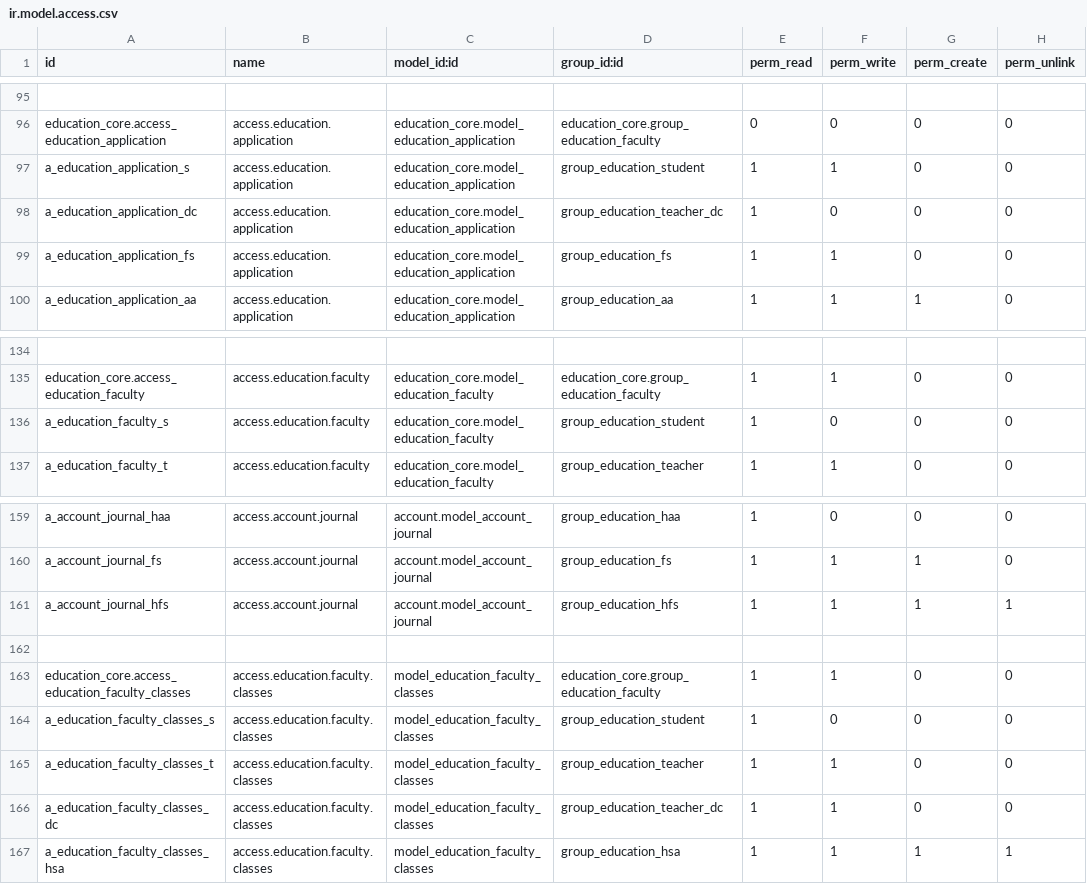
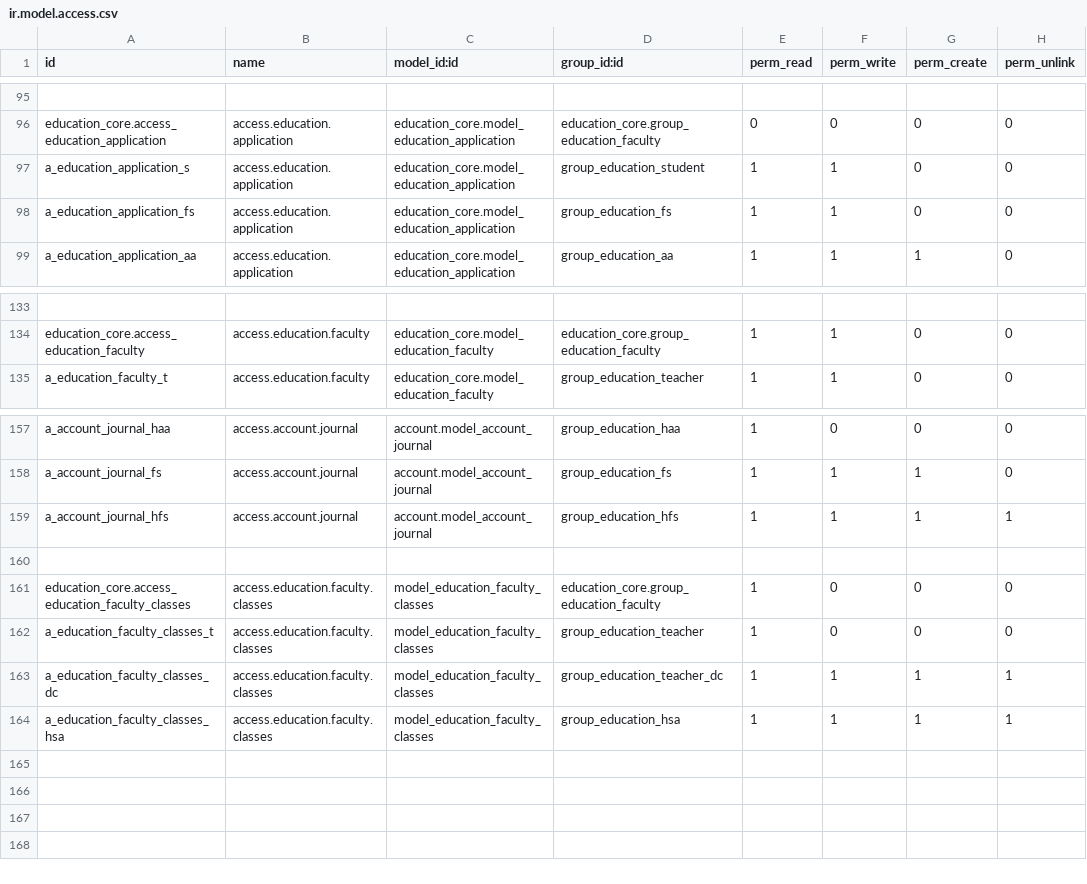
Before and after one commit to oberak/tup_edu_erp, a CSV file: security/education_core/ir.model.access.csv, drawn as a sheet; only a part is shown, gaps mark what is left out; removed rows and columns are numbered as before the commit, all else as after; the diff names each change by its address in the sheet, - before the commit and + after, or states it on an @@ line.

Commit message:
Fix Bugs:
1. remove m_name (Name in Myanmar) field in application form
2. Set domain to subject, faculty, employee form
   - teacher can view hsi/her faculty form, employee form.
  - teacher DC can view faculty,employee with respective department
  - teacher and DC can view subjects with respective department
3. set access right
   - teacher DC can't view application form
   - students can't view faculty form

```diff
--- a/security/education_core/ir.model.access.csv
+++ b/security/education_core/ir.model.access.csv
-row 98: a_education_application_dc | access.education.application | education_core.model_education_application | group_education_teacher_dc | 1 | 0 | 0 | 0
-row 136: a_education_faculty_s | access.education.faculty | education_core.model_education_faculty | group_education_student | 1 | 0 | 0 | 0
-F161 (perm_write): 1
+F161 (perm_write): 0
-row 164: a_education_faculty_classes_s | access.education.faculty.classes | model_education_faculty_classes | group_education_student | 1 | 0 | 0 | 0
-F162 (perm_write): 1
+F162 (perm_write): 0
-G163 (perm_create): 0
+G163 (perm_create): 1
-H163 (perm_unlink): 0
+H163 (perm_unlink): 1
```
Also changed, not shown: 5 other files.
